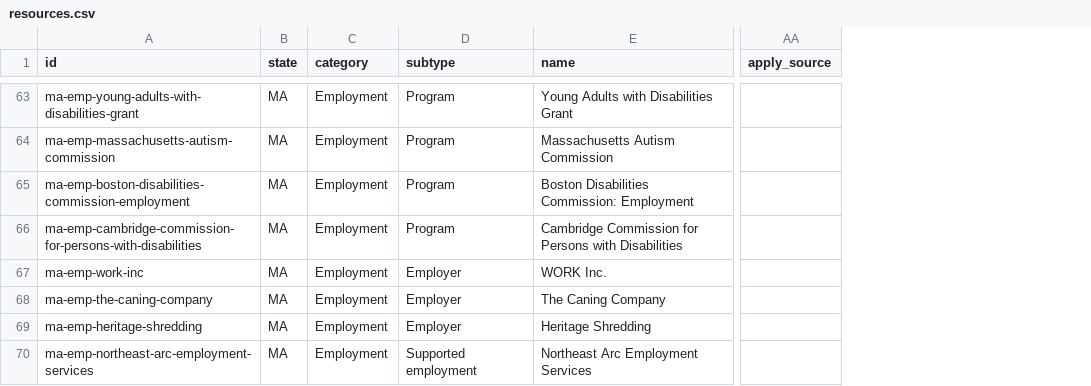
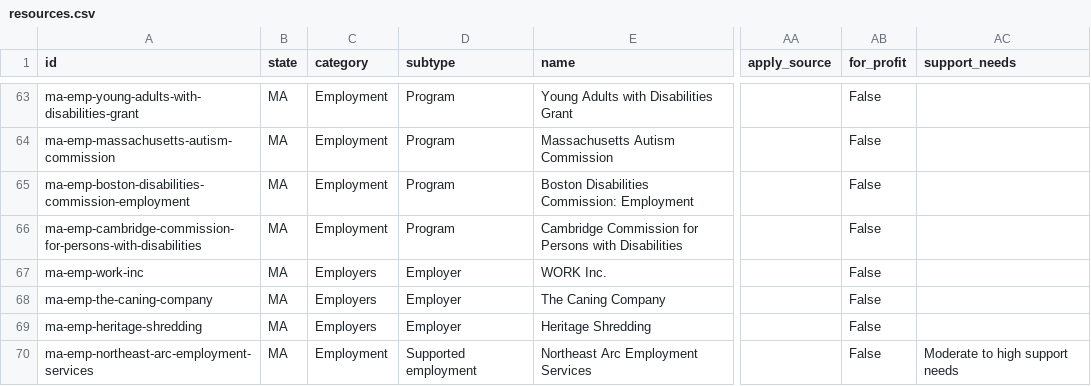
Before and after one commit to kendsy65/autism-resources-state-map, a CSV file: data/MA/resources.csv, drawn as a sheet; only a part is shown, gaps mark what is left out; the diff covers the shown part only; the diff names each change by its address in the sheet, - before the commit and + after, or states it on an @@ line.

```diff
--- a/data/MA/resources.csv
+++ b/data/MA/resources.csv
+column AB (for_profit), rows 63-70: all False
+column AC (support_needs), row 70: Moderate to high support needs
-C67:C69 (category): Employment
+C67:C69 (category): Employers
```
Also changed, not shown: 5 added rows and 6 edited cells elsewhere in this file, data/US/resources.csv, 11 other files.
